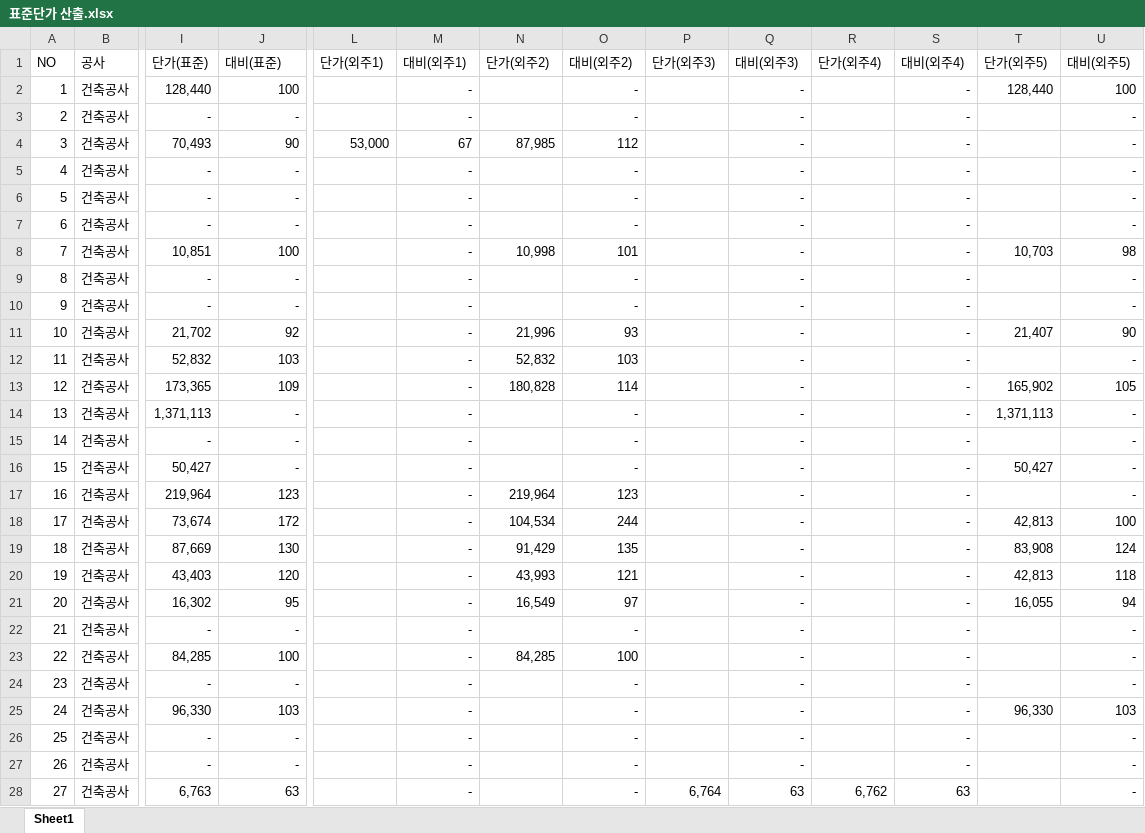
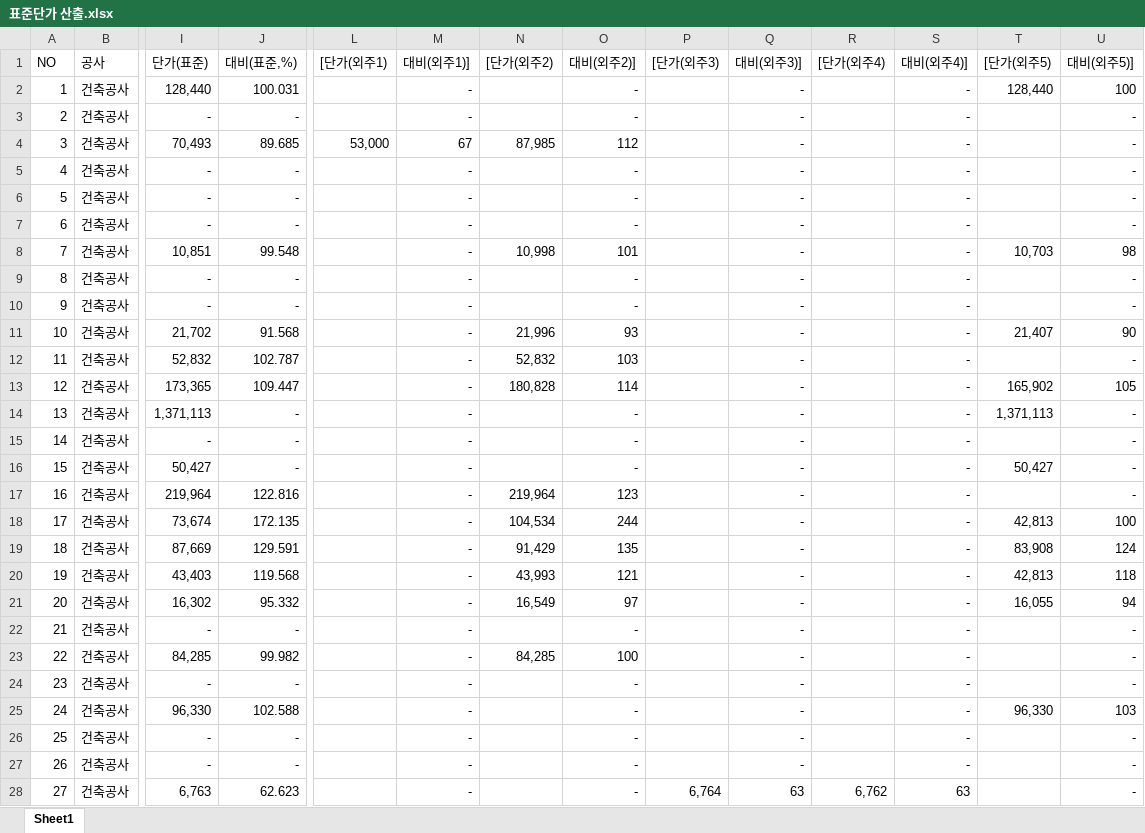
Before and after one commit to lemondegh/enc, an Excel workbook: data/표준단가 산출.xlsx, sheet Sheet1, drawn as a sheet; only a part is shown, gaps mark what is left out; values as stored, in another font and other column widths than the file's, no borders; the diff covers the shown part only; the diff names each change by its address in the sheet, - before the commit and + after, or states it on an @@ line.

```diff
--- a/data/표준단가 산출.xlsx (sheet Sheet1)
+++ b/data/표준단가 산출.xlsx (sheet Sheet1)
-J1: 대비(표준)
+J1: 대비(표준,%)
-L1: 단가(외주1)
+L1: [단가(외주1)
-M1: 대비(외주1)
+M1: 대비(외주1)]
-N1: 단가(외주2)
+N1: [단가(외주2)
-O1: 대비(외주2)
+O1: 대비(외주2)]
-P1: 단가(외주3)
+P1: [단가(외주3)
-Q1: 대비(외주3)
+Q1: 대비(외주3)]
-R1: 단가(외주4)
+R1: [단가(외주4)
-S1: 대비(외주4)
+S1: 대비(외주4)]
-T1: 단가(외주5)
+T1: [단가(외주5)
-U1: 대비(외주5)
+U1: 대비(외주5)]
-J2 (대비(표준,%)): 100
+J2 (대비(표준,%)): 100.031
-J4 (대비(표준,%)): 90
+J4 (대비(표준,%)): 89.685
-J8 (대비(표준,%)): 100
+J8 (대비(표준,%)): 99.548
-J11 (대비(표준,%)): 92
+J11 (대비(표준,%)): 91.568
-J12 (대비(표준,%)): 103
+J12 (대비(표준,%)): 102.787
-J13 (대비(표준,%)): 109
+J13 (대비(표준,%)): 109.447
-J17 (대비(표준,%)): 123
+J17 (대비(표준,%)): 122.816
-J18 (대비(표준,%)): 172
+J18 (대비(표준,%)): 172.135
-J19 (대비(표준,%)): 130
+J19 (대비(표준,%)): 129.591
-J20 (대비(표준,%)): 120
+J20 (대비(표준,%)): 119.568
-J21 (대비(표준,%)): 95
+J21 (대비(표준,%)): 95.332
-J23 (대비(표준,%)): 100
+J23 (대비(표준,%)): 99.982
-J25 (대비(표준,%)): 103
+J25 (대비(표준,%)): 102.588
-J28 (대비(표준,%)): 63
+J28 (대비(표준,%)): 62.623
```
Also changed, not shown: 5 edited cells elsewhere in this sheet, 2 other files.
